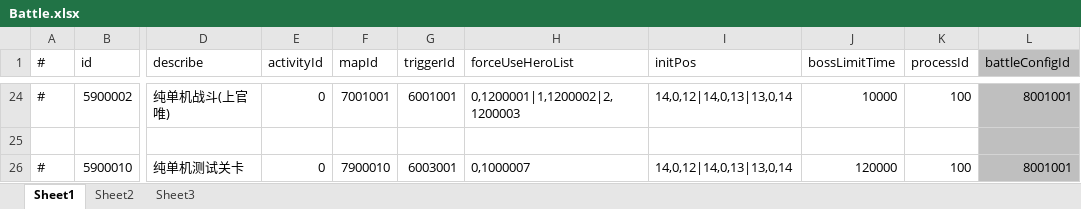
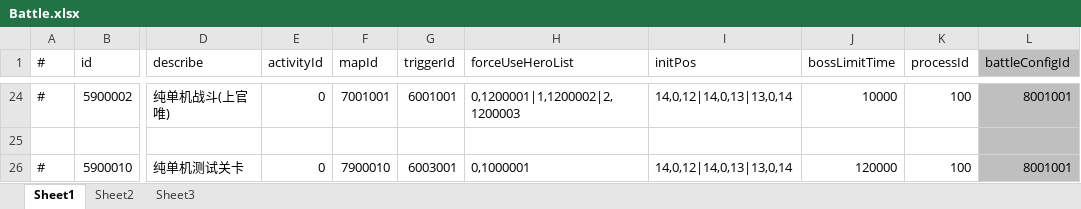
Before and after one commit to thanklzhang/001_GameFramework_Config, an Excel workbook: data_config/Battle.xlsx, sheet Sheet1, drawn as a sheet; only a part is shown, gaps mark what is left out; values as stored, in another font and other column widths than the file's, no borders; the diff names each change by its address in the sheet, - before the commit and + after, or states it on an @@ line.

Commit message:
【battle】增加技能

```diff
--- a/data_config/Battle.xlsx (sheet Sheet1)
+++ b/data_config/Battle.xlsx (sheet Sheet1)
-H26 (forceUseHeroList): 0,1000007
+H26 (forceUseHeroList): 0,1000001
```
Also changed, not shown: data_config/CalculateEffect.xlsx, data_config/EntityInfo.xlsx, 5 other files.
